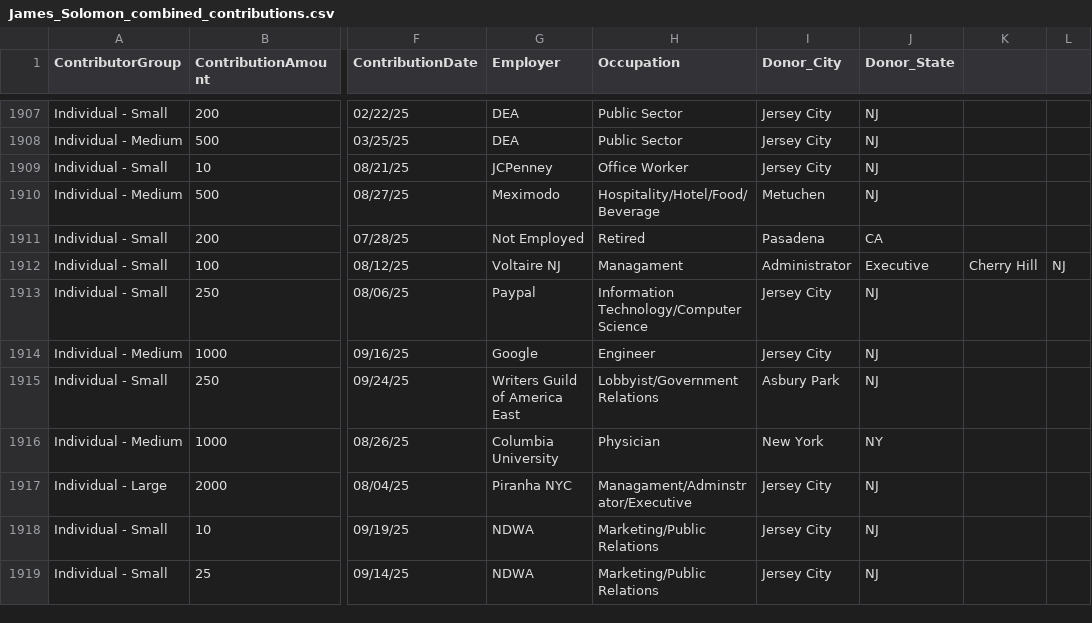
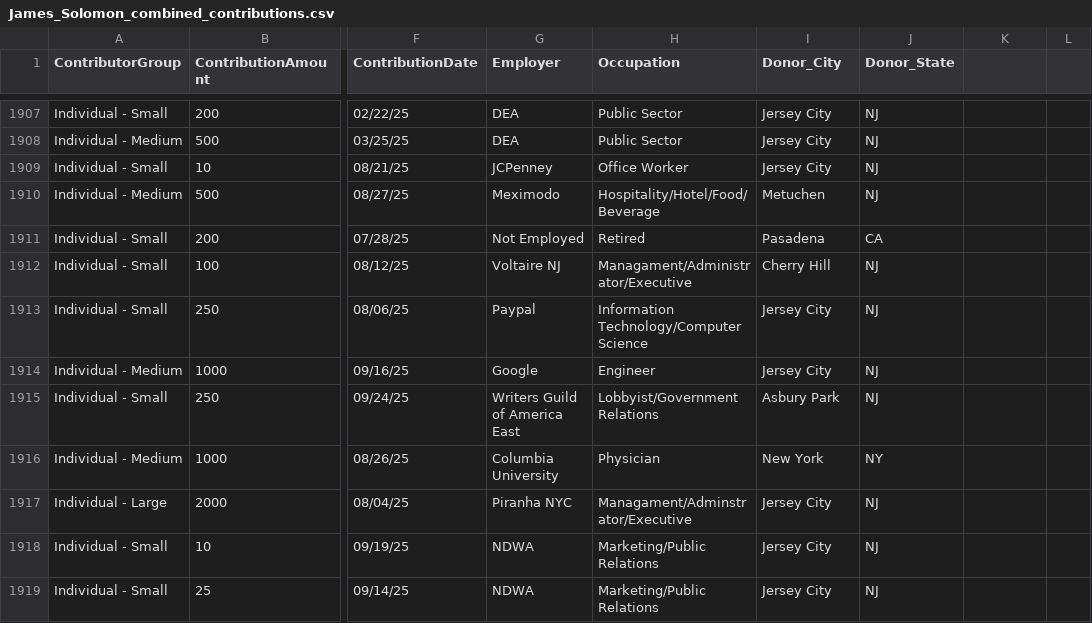
Before and after one commit to koensantos/ali_pay2play_website, a CSV file: backend/cleaning_scripts/output/James_Solomon_combined_contributions.csv, drawn as a sheet; only a part is shown, gaps mark what is left out; the diff names each change by its address in the sheet, - before the commit and + after, or states it on an @@ line.

Commit message:
Update James_Solomon_combined_contributions.csv

```diff
--- a/backend/cleaning_scripts/output/James_Solomon_combined_contributions.csv
+++ b/backend/cleaning_scripts/output/James_Solomon_combined_contributions.csv
-H1912 (Occupation): Managament
+H1912 (Occupation): Managament/Administrator/Executive
-I1912 (Donor_City): Administrator
+I1912 (Donor_City): Cherry Hill
-J1912 (Donor_State): Executive
+J1912 (Donor_State): NJ
-K1912: Cherry Hill
+K1912: (empty)
-L1912: NJ
+L1912: (empty)
```
